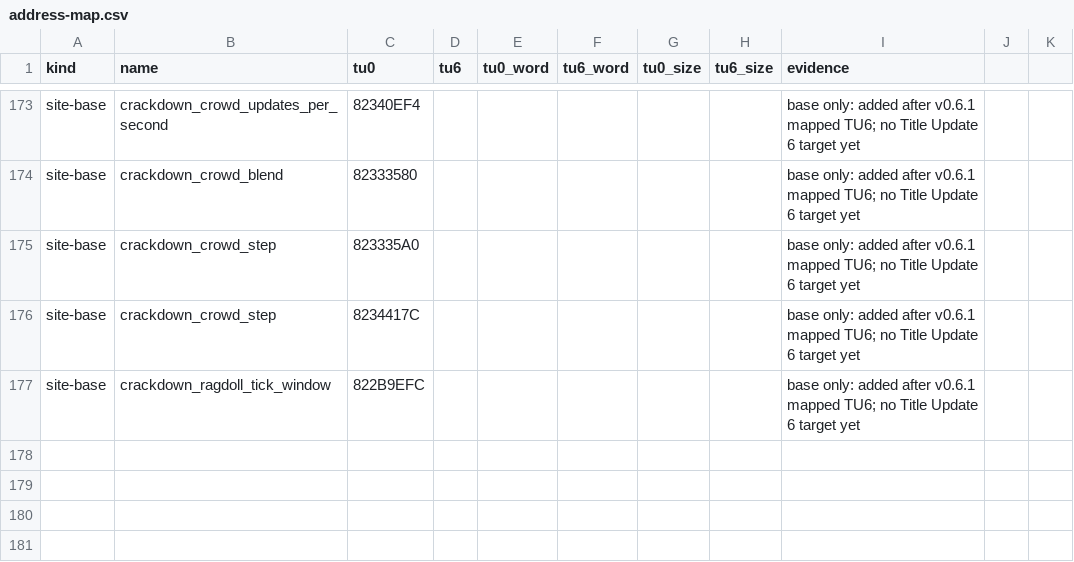
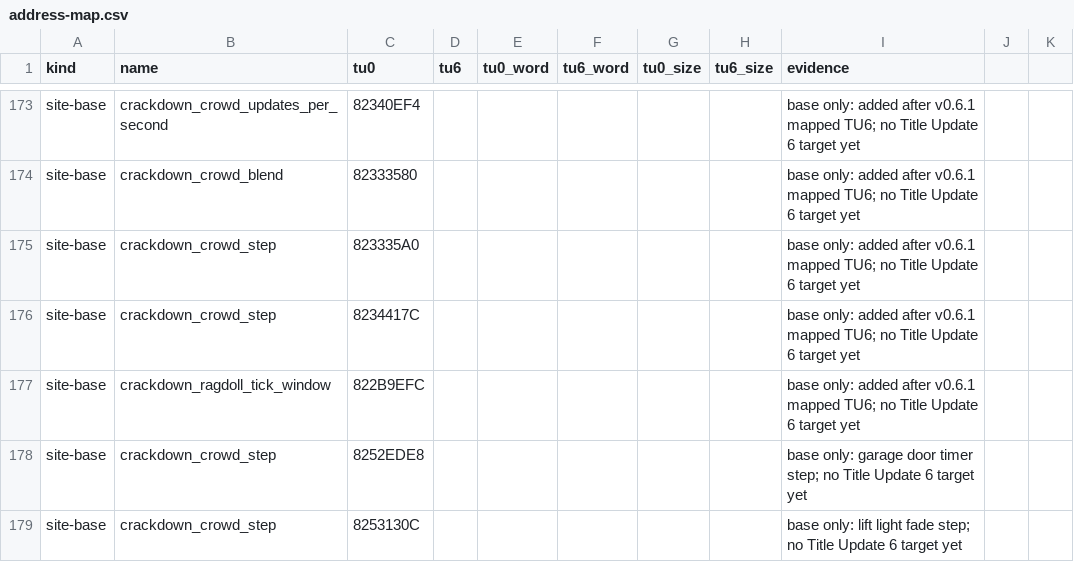
Before and after one commit to GaetanVigner/CrackdownRewrite, a CSV file: config/tu6/address-map.csv, drawn as a sheet; only a part is shown, gaps mark what is left out.

```diff
--- a/config/tu6/address-map.csv
+++ b/config/tu6/address-map.csv
@@ -177 +177,3 @@ site-base,crackdown_crowd_step,8234417C,,,,,,base only: added after v0.6.1 mappe
 site-base,crackdown_ragdoll_tick_window,822B9EFC,,,,,,base only: added after v0.6.1 mapped TU6; no Title Update 6 target yet
+site-base,crackdown_crowd_step,8252EDE8,,,,,,base only: garage door timer step; no Title Update 6 target yet
+site-base,crackdown_crowd_step,8253130C,,,,,,base only: lift light fade step; no Title Update 6 target yet
```
Also changed, not shown: 2 other files.
